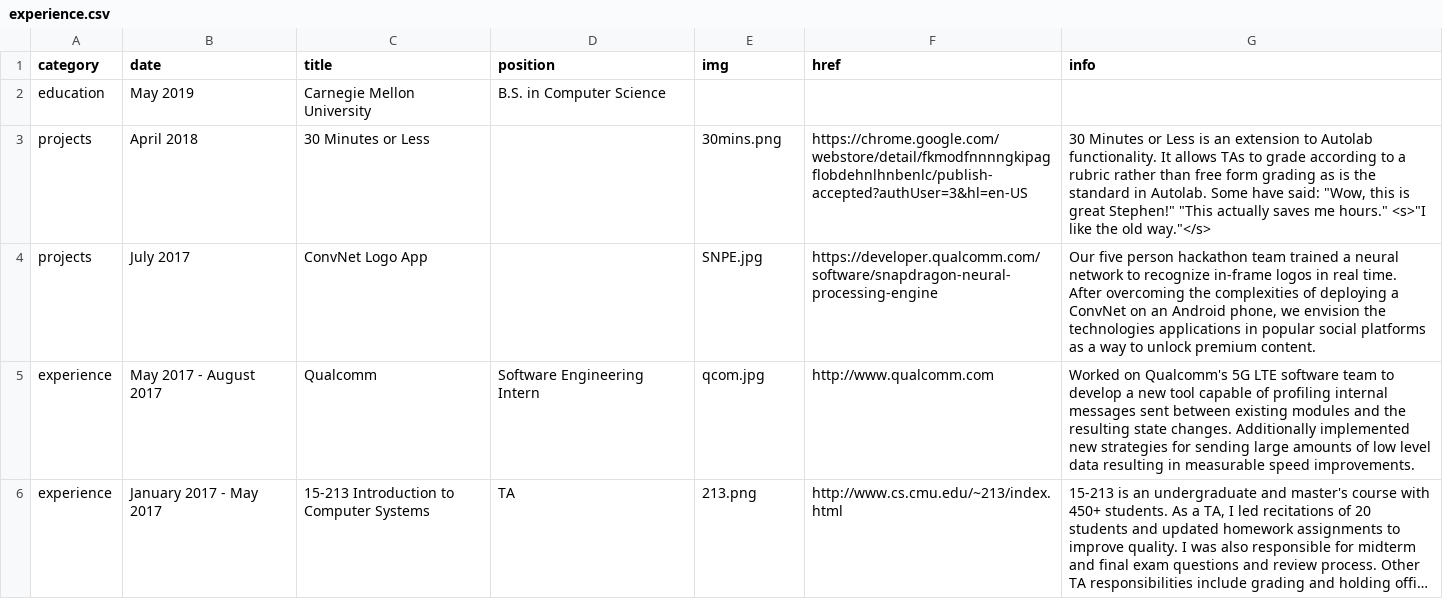
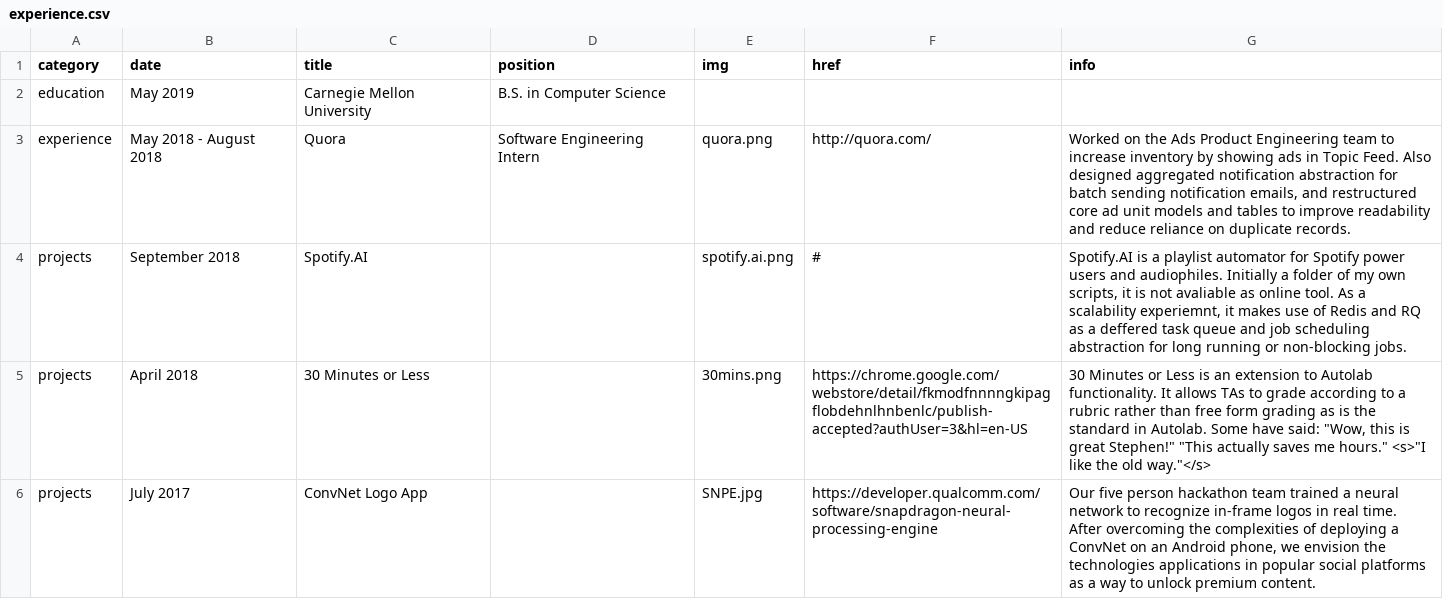
Before and after one commit to sclark/sclark.github.io, a CSV file: _data/experience.csv, drawn as a sheet; only a part is shown; the shorter side is filled out with more unchanged rows; long unchanged cells end in …; the diff names each change by its address in the sheet, - before the commit and + after, or states it on an @@ line.

Commit message:
Update experience.csv

```diff
--- a/_data/experience.csv
+++ b/_data/experience.csv
+row 3: experience | May 2018 - August 2018 | Quora | Software Engineering Intern | quora.png | http://quora.com/ | Worked on the Ads Product Engineering team to increase inventory by showing ads in Topic Feed. Also designed aggregated notification abstraction for batch sending notification emails, and restructured core ad unit models and tables to improve readability and reduce reliance on duplicate records.
+row 4: projects | September 2018 | Spotify.AI |  | spotify.ai.png | # | Spotify.AI is a playlist automator for Spotify power users and audiophiles. Initially a folder of my own scripts, it is not avaliable as online tool. As a scalability experiemnt, it makes use of Redis and RQ as a deffered task queue and job scheduling abstraction for long running or non-blocking jobs.
```
